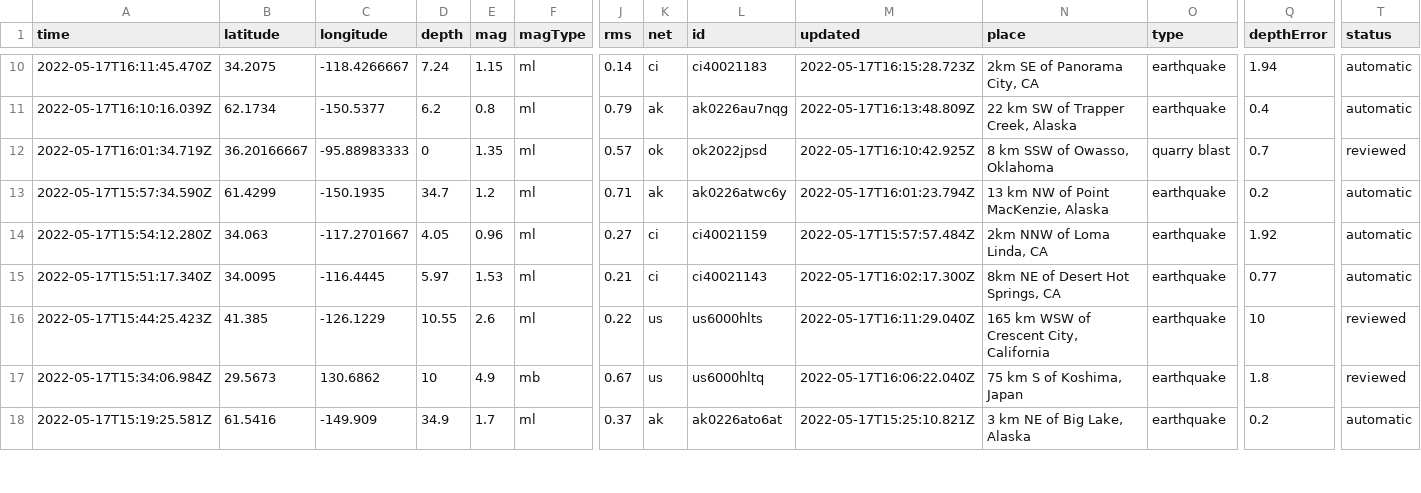
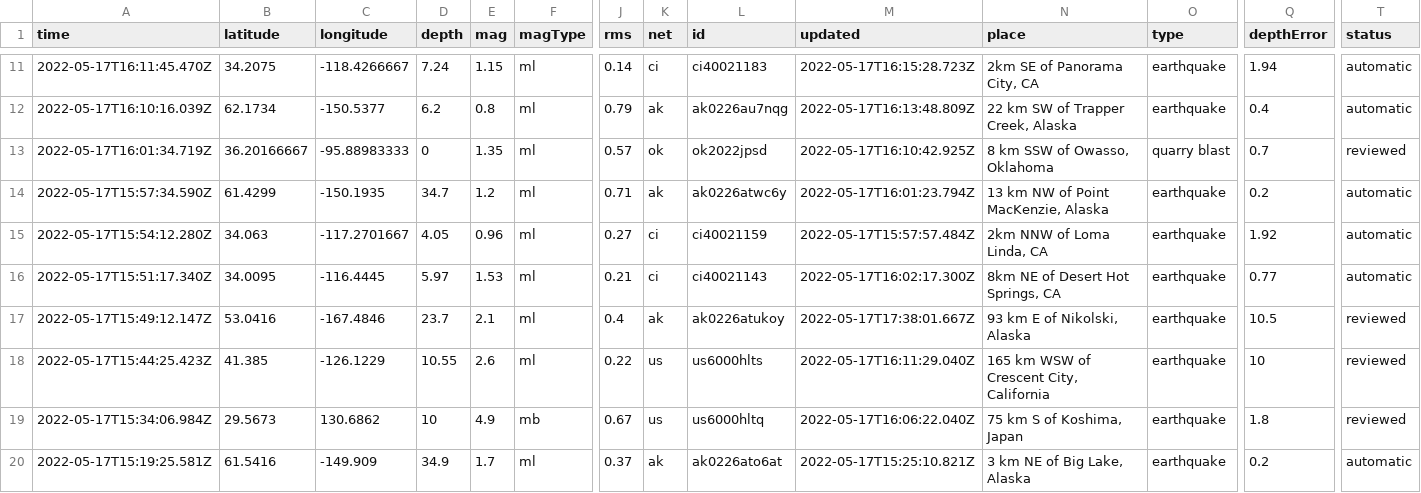
Before and after one commit to kmadden71/my-data-robot, a CSV file: usgs_current.csv, drawn as a sheet; only a part is shown, gaps mark what is left out; rows hold the shown columns only; the diff covers the shown part only; the diff names each change by its address in the sheet, - before the commit and + after, or states it on an @@ line.

```diff
--- a/usgs_current.csv
+++ b/usgs_current.csv
+row 17: 2022-05-17T15:49:12.147Z | 53.0416 | -167.4846 | 23.7 | 2.1 | ml | 0.4 | ak | ak0226atukoy | 2022-05-17T17:38:01.667Z | 93 km E of Nikolski, Alaska | earthquake | 10.5 | reviewed
```
Also changed, not shown: 2 added rows, 5 removed rows and 21 edited cells elsewhere in this file.
